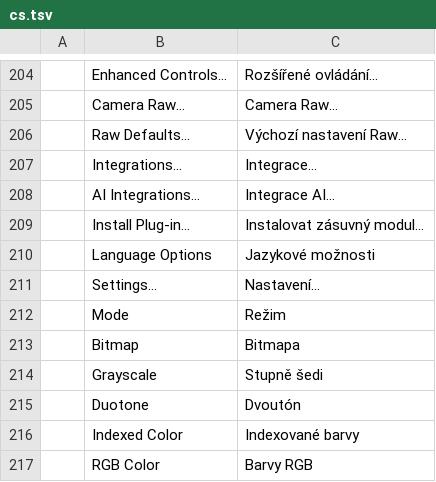
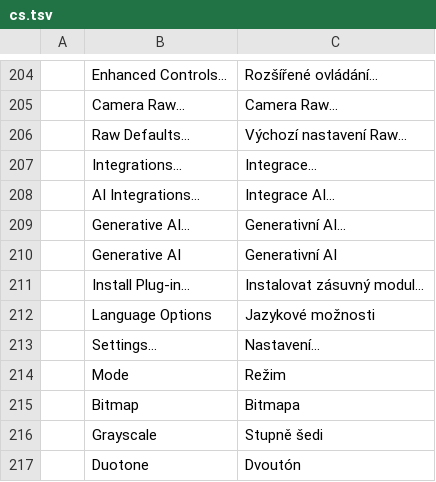
Before and after one commit to SlavomirDurej/layershop, a TSV file: crates/ui-egui/src/i18n/cs.tsv, drawn as a sheet; only a part is shown, gaps mark what is left out; the shorter side is filled out with more unchanged rows; the diff names each change by its address in the sheet, - before the commit and + after, or states it on an @@ line.

```diff
--- a/crates/ui-egui/src/i18n/cs.tsv
+++ b/crates/ui-egui/src/i18n/cs.tsv
+row 209:  | Generative AI… | Generativní AI…
+row 210:  | Generative AI | Generativní AI
```
Also changed, not shown: crates/ui-egui/src/i18n/el.tsv, crates/ui-egui/src/i18n/fr.tsv, 42 other files.
